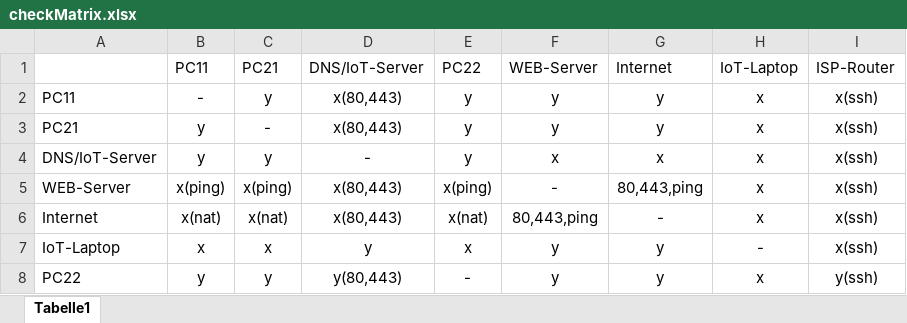
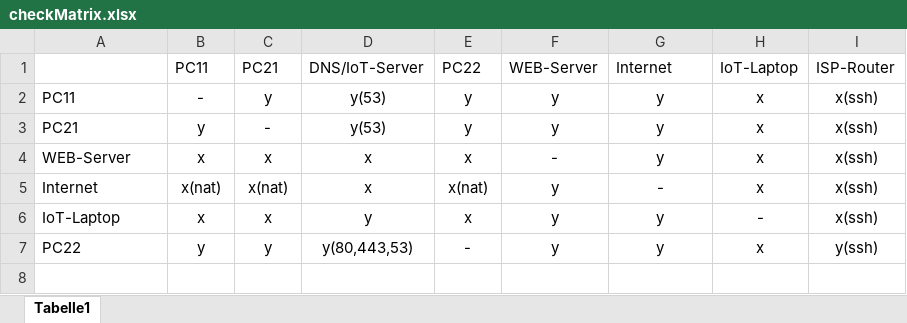
Before and after one commit to sevenhist/netzwerk_projekt, an Excel workbook: checkMatrix.xlsx, sheet Tabelle1, drawn as a sheet; values as stored, in another font and other column widths than the file's, no borders; removed rows and columns are numbered as before the commit, all else as after; the diff names each change by its address in the sheet, - before the commit and + after, or states it on an @@ line.

```diff
--- a/checkMatrix.xlsx (sheet Tabelle1)
+++ b/checkMatrix.xlsx (sheet Tabelle1)
-D2:D3: x(80,443)
+D2:D3: y(53)
-row 4: DNS/IoT-Server | y | y | - | y | x | x | x | x(ssh)
-B4: x(ping)
+B4: x
-C4: x(ping)
+C4: x
-D4:D5: x(80,443)
+D4:D5: x
-E4: x(ping)
+E4: x
-G4: 80,443,ping
+G4: y
-F5: 80,443,ping
+F5: y
-D7: y(80,443)
+D7: y(80,443,53)
```
Also changed, not shown: 2 other files.
